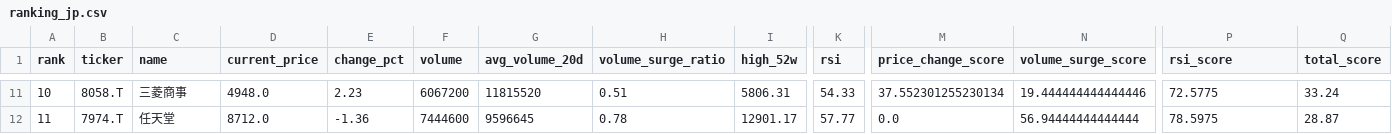
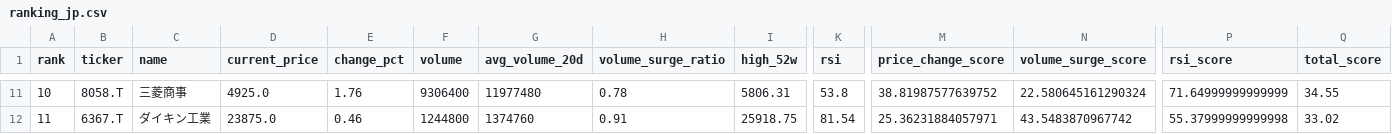
Before and after one commit to ynokinawa19-lgtm/stock-ranking-app, a CSV file: data/ranking_jp.csv, drawn as a sheet; only a part is shown, gaps mark what is left out; the diff covers the shown part only; the diff names each change by its address in the sheet, - before the commit and + after, or states it on an @@ line.

```diff
--- a/data/ranking_jp.csv
+++ b/data/ranking_jp.csv
-D11 (current_price): 4948.0
+D11 (current_price): 4925.0
-E11 (change_pct): 2.23
+E11 (change_pct): 1.76
-F11 (volume): 6067200
+F11 (volume): 9306400
-G11 (avg_volume_20d): 11815520
+G11 (avg_volume_20d): 11977480
-H11 (volume_surge_ratio): 0.51
+H11 (volume_surge_ratio): 0.78
-K11 (rsi): 54.33
+K11 (rsi): 53.8
-M11 (price_change_score): 37.552301255230134
+M11 (price_change_score): 38.81987577639752
-N11 (volume_surge_score): 19.444444444444446
+N11 (volume_surge_score): 22.580645161290324
-P11 (rsi_score): 72.5775
+P11 (rsi_score): 71.64999999999999
-Q11 (total_score): 33.24
+Q11 (total_score): 34.55
-B12 (ticker): 7974.T
+B12 (ticker): 6367.T
-C12 (name): 任天堂
+C12 (name): ダイキン工業
-D12 (current_price): 8712.0
+D12 (current_price): 23875.0
-E12 (change_pct): -1.36
+E12 (change_pct): 0.46
-F12 (volume): 7444600
+F12 (volume): 1244800
-G12 (avg_volume_20d): 9596645
+G12 (avg_volume_20d): 1374760
-H12 (volume_surge_ratio): 0.78
+H12 (volume_surge_ratio): 0.91
-I12 (high_52w): 12901.17
+I12 (high_52w): 25918.75
-K12 (rsi): 57.77
+K12 (rsi): 81.54
-M12 (price_change_score): 0.0
+M12 (price_change_score): 25.36231884057971
-N12 (volume_surge_score): 56.94444444444444
+N12 (volume_surge_score): 43.5483870967742
-P12 (rsi_score): 78.5975
+P12 (rsi_score): 55.37999999999998
-Q12 (total_score): 28.87
+Q12 (total_score): 33.02
```
Also changed, not shown: 173 edited cells elsewhere in this file, data/ranking_us.csv, 3 other files.
